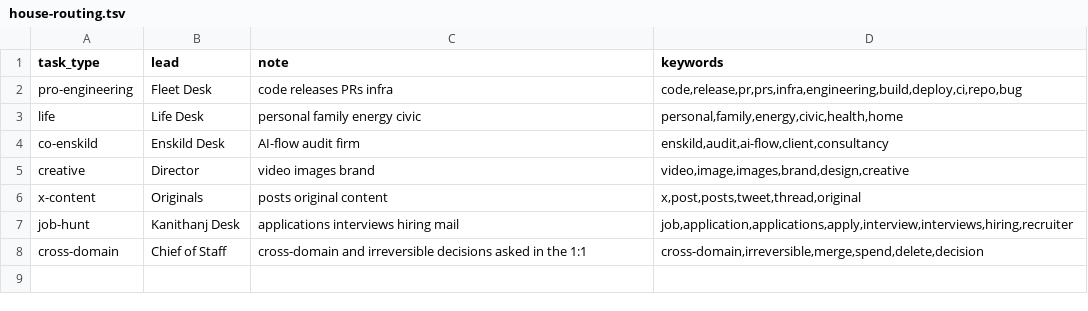
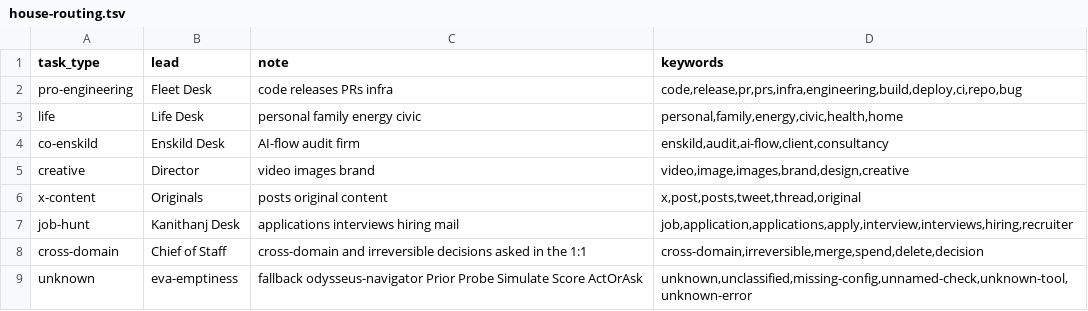
Before and after one commit to thecuriousts/ensembly, a TSV file: marketplaces/cursor/flowingstack/examples/house-routing.tsv, drawn as a sheet.

Commit message:
flowingstack: host-decides-done hook and repeat guard
Stop runs configured checks, continues on fail up to 8 times, and writes
a ready marker with HEAD sha. Unclassified failures route through
flowingstack (shipped unknown; house overlay maps to eva-emptiness).
PreToolUse repeat guard nudges at 3 identical calls and denies at 5.

```diff
--- a/marketplaces/cursor/flowingstack/examples/house-routing.tsv
+++ b/marketplaces/cursor/flowingstack/examples/house-routing.tsv
@@ -8 +8,2 @@ job-hunt	Kanithanj Desk	applications interviews hiring mail	job,application,appl
 cross-domain	Chief of Staff	cross-domain and irreversible decisions asked in the 1:1	cross-domain,irreversible,merge,spend,delete,decision
+unknown	eva-emptiness	fallback odysseus-navigator Prior Probe Simulate Score ActOrAsk	unknown,unclassified,missing-config,unnamed-check,unknown-tool,unknown-error
```
Also changed, not shown: marketplaces/cursor/flowingstack/docs/img/rendered.tsv, marketplaces/cursor/flowingstack/routing.tsv, 17 other files.
